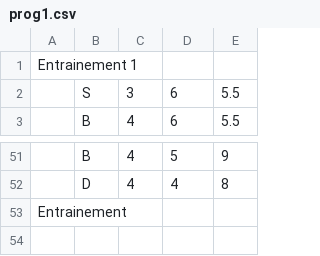
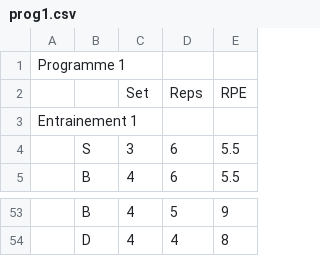
Before and after one commit to SilversMind/powercat_server, a CSV file: scripts/prog1.csv, drawn as a sheet; only a part is shown, gaps mark what is left out; removed rows and columns are numbered as before the commit, all else as after; the diff names each change by its address in the sheet, - before the commit and + after, or states it on an @@ line.

```diff
--- a/scripts/prog1.csv
+++ b/scripts/prog1.csv
+row 1: Programme 1
+row 2:  |  | Set | Reps | RPE
-row 53: Entrainement
```
Also changed, not shown: 15 other files.
